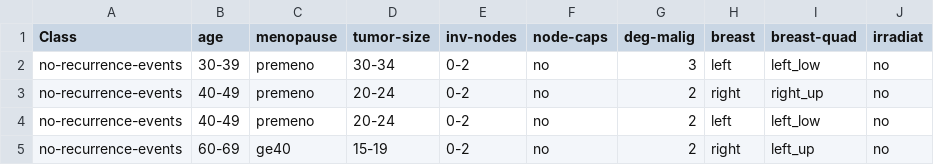
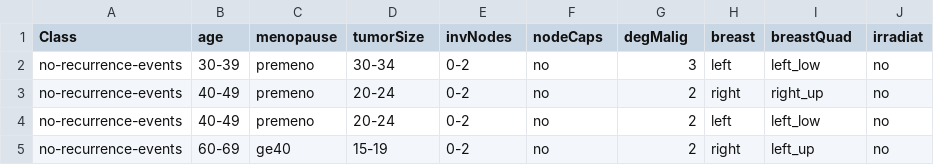
Before and after one commit to andrex-naranjas/boosting, a CSV file: data/breast_cancer.csv, drawn as a sheet; only a part is shown.

Commit message:
fix cancer

```diff
--- a/data/breast_cancer.csv
+++ b/data/breast_cancer.csv
@@ -1,2 +1,2 @@
-Class,age,menopause,tumor-size,inv-nodes,node-caps,deg-malig,breast,breast-quad,irradiat
+Class,age,menopause,tumorSize,invNodes,nodeCaps,degMalig,breast,breastQuad,irradiat
 no-recurrence-events,30-39,premeno,30-34,0-2,no,3,left,left_low,no
```
